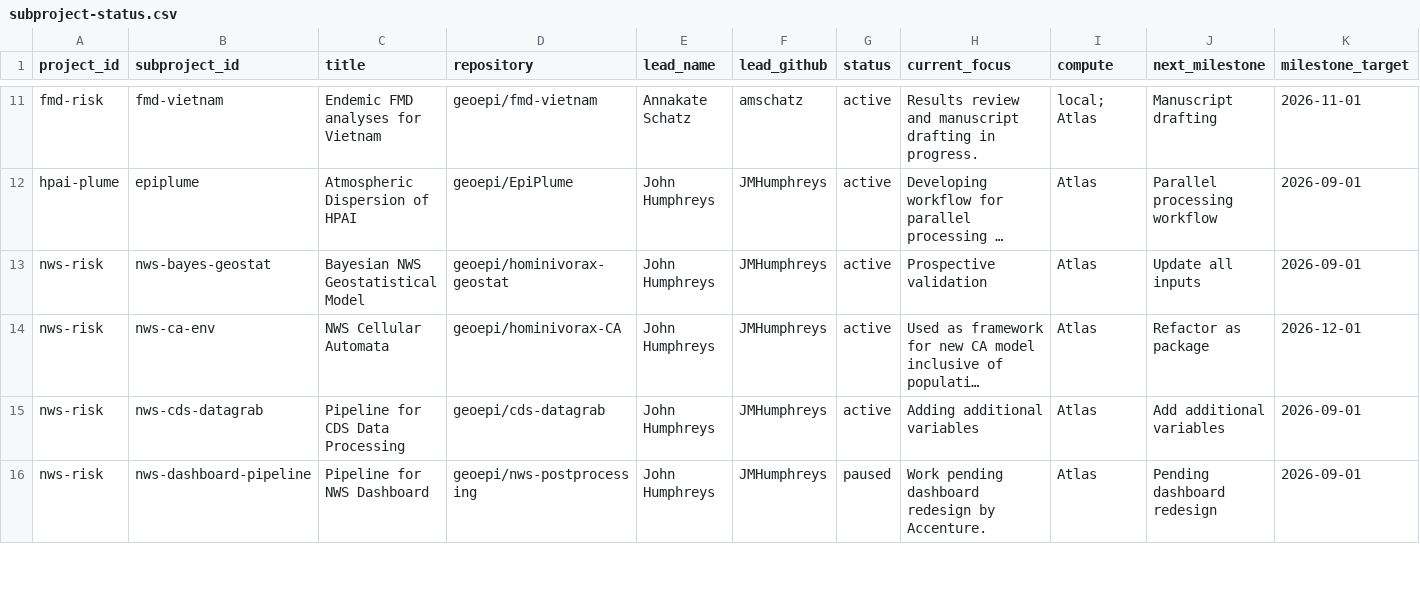
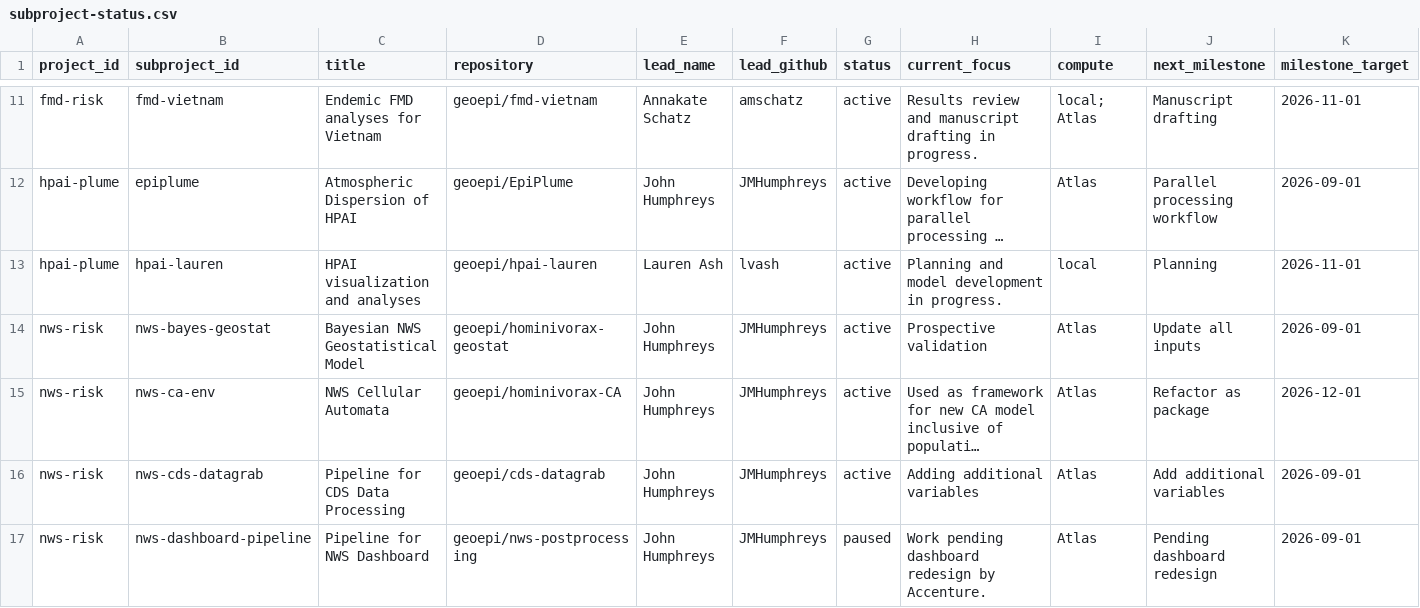
Before and after one commit to geoepi/geoepi-hub, a CSV file: generated/subproject-status.csv, drawn as a sheet; only a part is shown, gaps mark what is left out; long unchanged cells end in …; rows hold the shown columns only; the diff names each change by its address in the sheet, - before the commit and + after, or states it on an @@ line.

```diff
--- a/generated/subproject-status.csv
+++ b/generated/subproject-status.csv
+row 13: hpai-plume | hpai-lauren | HPAI visualization and analyses | geoepi/hpai-lauren | Lauren Ash | lvash | active | Planning and model development in progress. | local | Planning | 2026-11-01
```
Also changed, not shown: 1 other file.
